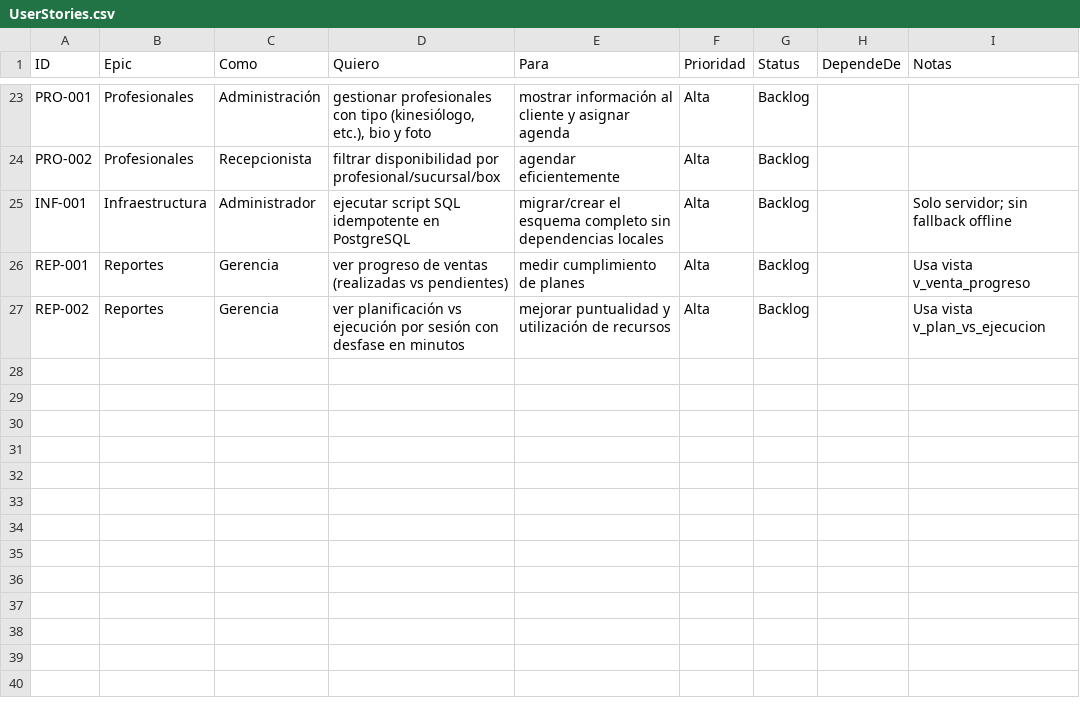
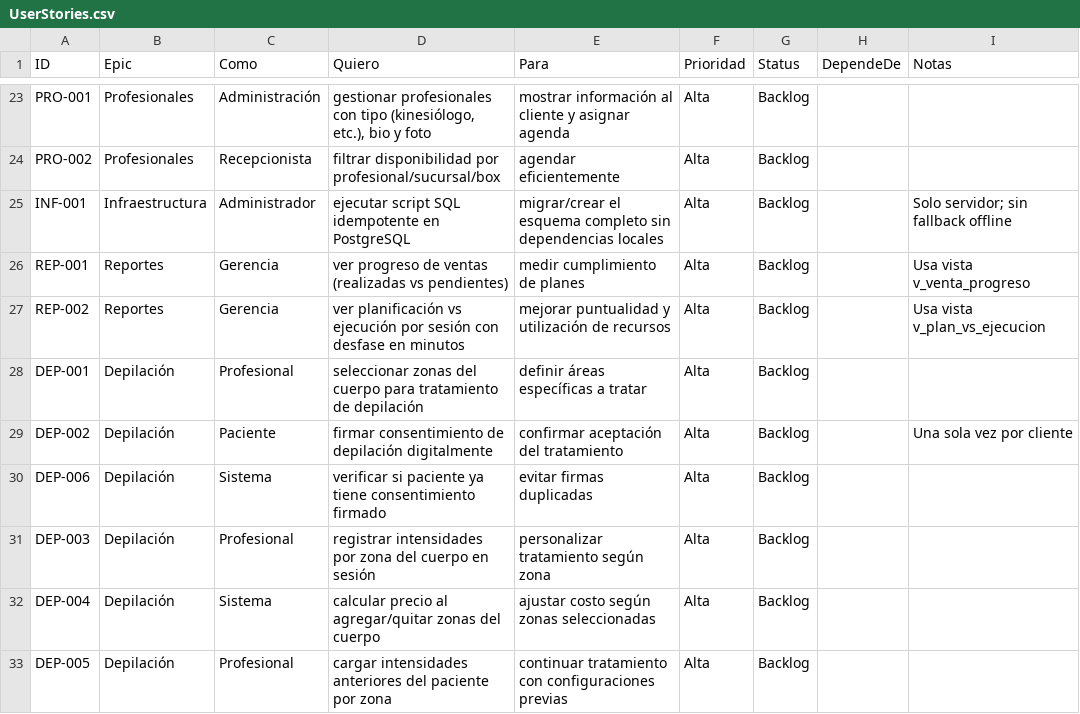
Before and after one commit to jupahefi/clinica-beleza, a CSV file: docs/UserStories.csv, drawn as a sheet; only a part is shown, gaps mark what is left out.

```diff
--- a/docs/UserStories.csv
+++ b/docs/UserStories.csv
@@ -27 +27,7 @@ REP-001,Reportes,Gerencia,ver progreso de ventas (realizadas vs pendientes),medi
 REP-002,Reportes,Gerencia,ver planificación vs ejecución por sesión con desfase en minutos,mejorar puntualidad y utilización de recursos,Alta,Backlog,,Usa vista v_plan_vs_ejecucion
+DEP-001,Depilación,Profesional,seleccionar zonas del cuerpo para tratamiento de depilación,definir áreas específicas a tratar,Alta,Backlog,,
+DEP-002,Depilación,Paciente,firmar consentimiento de depilación digitalmente,confirmar aceptación del tratamiento,Alta,Backlog,,Una sola vez por cliente
+DEP-006,Depilación,Sistema,verificar si paciente ya tiene consentimiento firmado,evitar firmas duplicadas,Alta,Backlog,,
+DEP-003,Depilación,Profesional,registrar intensidades por zona del cuerpo en sesión,personalizar tratamiento según zona,Alta,Backlog,,
+DEP-004,Depilación,Sistema,calcular precio al agregar/quitar zonas del cuerpo,ajustar costo según zonas seleccionadas,Alta,Backlog,,
+DEP-005,Depilación,Profesional,cargar intensidades anteriores del paciente por zona,continuar tratamiento con configuraciones previas,Alta,Backlog,,
```
Also changed, not shown: docs/AcceptanceCriteria.csv, docs/BusinessRules.csv, 34 other files.
